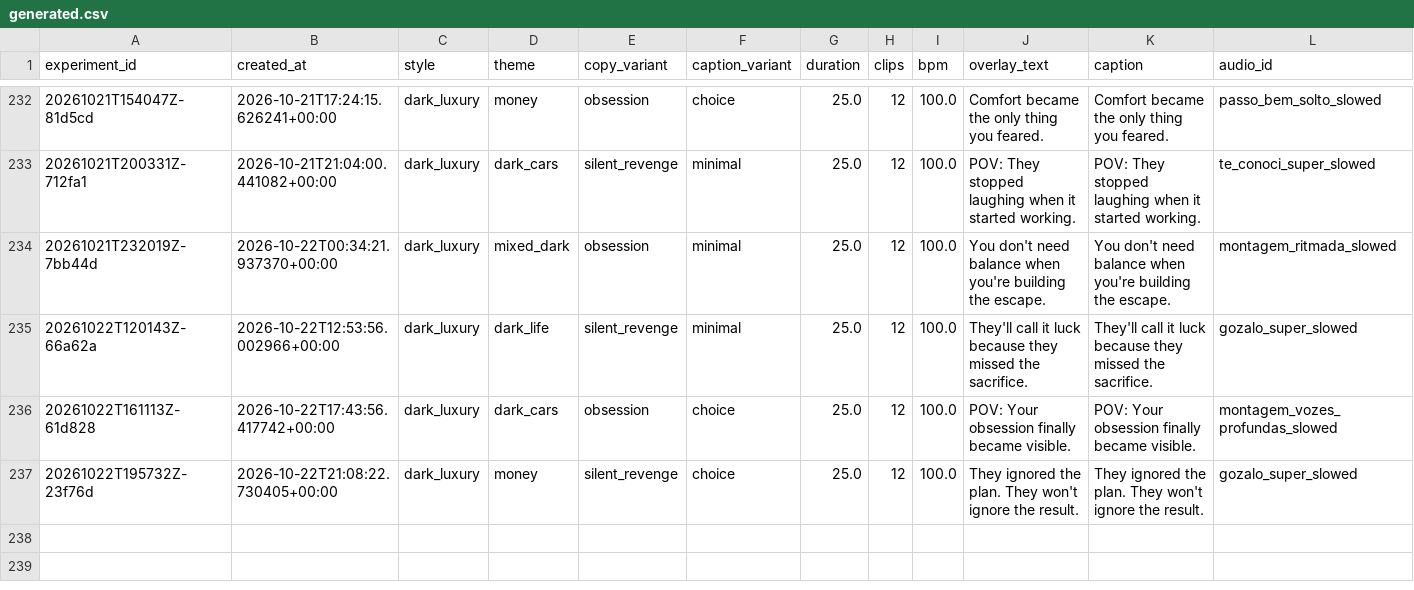
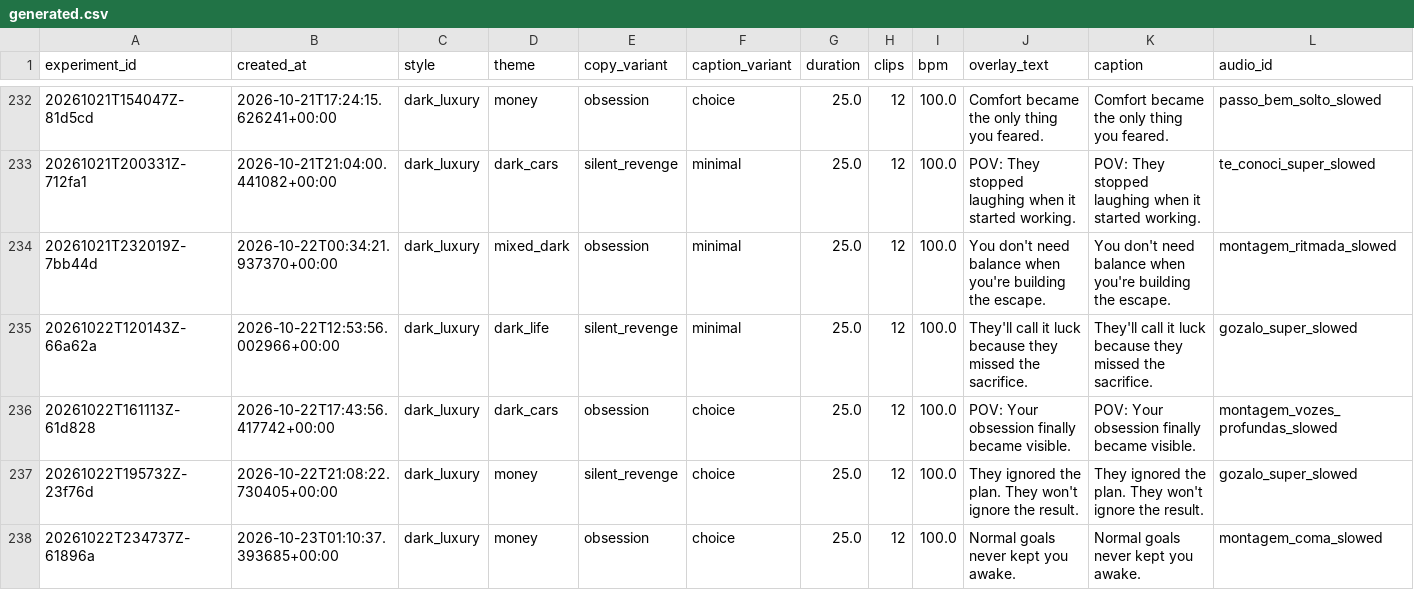
Before and after one commit to Wahb-tech/video-pipeline, a CSV file: data/generated.csv, drawn as a sheet; only a part is shown, gaps mark what is left out; rows hold the shown columns only; the diff names each change by its address in the sheet, - before the commit and + after, or states it on an @@ line.

```diff
--- a/data/generated.csv
+++ b/data/generated.csv
+row 238: 20261022T234737Z-61896a | 2026-10-23T01:10:37.393685+00:00 | dark_luxury | money | obsession | choice | 25.0 | 12 | 100.0 | Normal goals never kept you awake. | Normal goals never kept you awake. | montagem_coma_slowed
```
Also changed, not shown: data/used_stock.csv.
